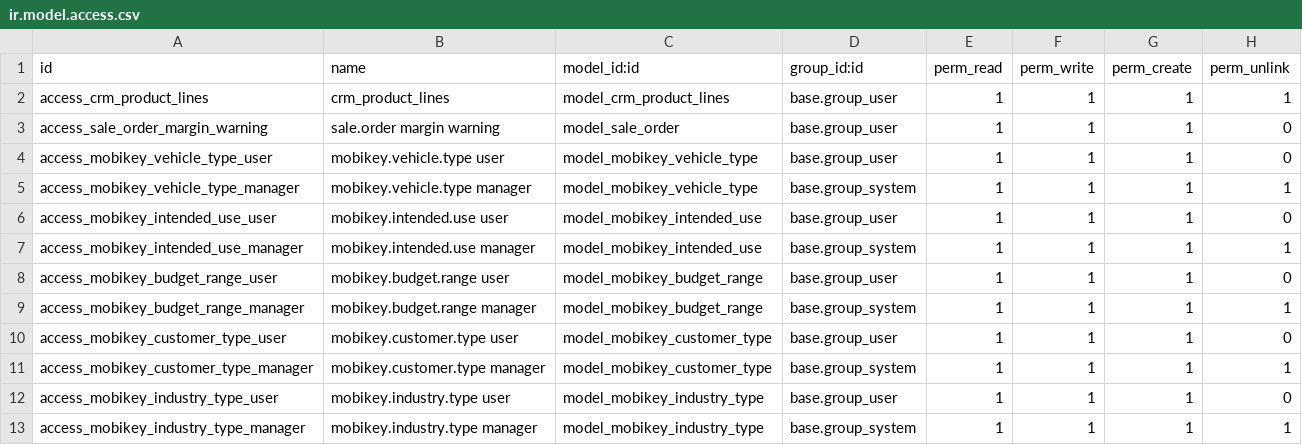
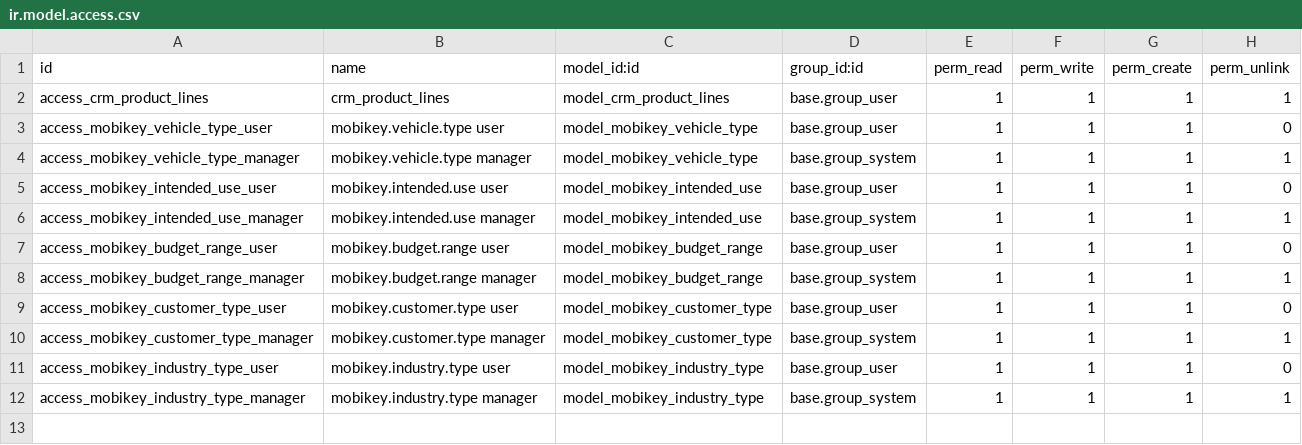
Before and after one commit to kiambati-abn/mobikey-dev, a CSV file: mobikey_crm/security/ir.model.access.csv, drawn as a sheet.

Commit message:
feat: move CRM commercial approvals to sales quotations

```diff
--- a/mobikey_crm/security/ir.model.access.csv
+++ b/mobikey_crm/security/ir.model.access.csv
@@ -2,3 +2,2 @@ id,name,model_id:id,group_id:id,perm_read,perm_write,perm_create,perm_unlink
 access_crm_product_lines,crm_product_lines,model_crm_product_lines,base.group_user,1,1,1,1
-access_sale_order_margin_warning,sale.order margin warning,model_sale_order,base.group_user,1,1,1,0
 access_mobikey_vehicle_type_user,mobikey.vehicle.type user,model_mobikey_vehicle_type,base.group_user,1,1,1,0
```
Also changed, not shown: 43 other files.
